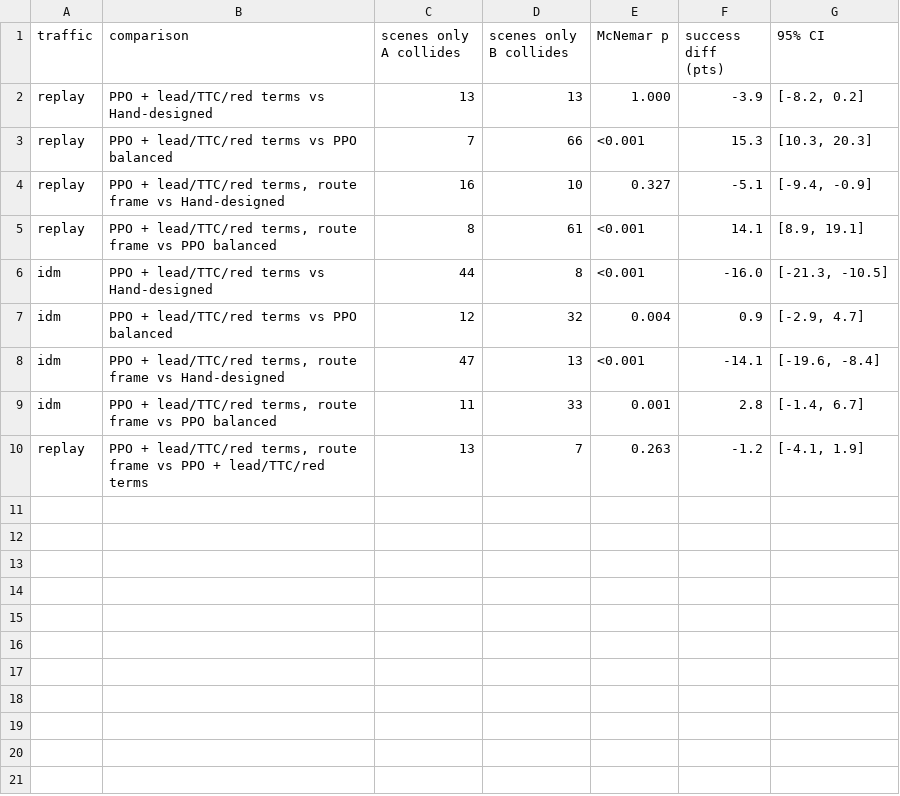
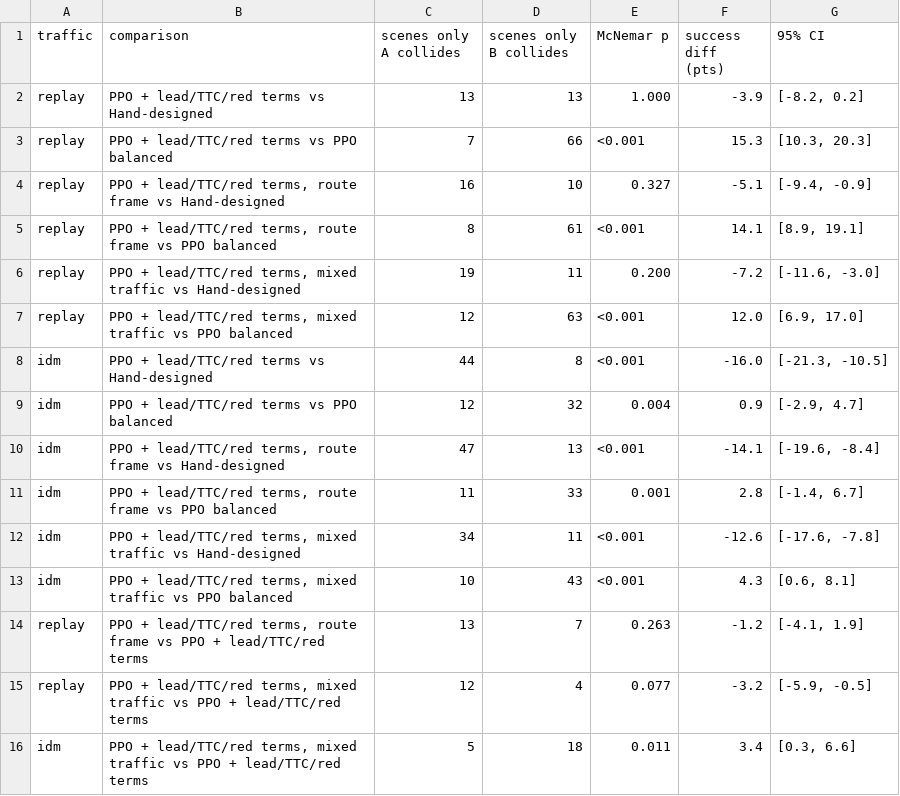
Before and after one commit to arvindermundraa/csce642-waymax-ppo, a CSV file: results/improved_paired_tests.csv, drawn as a sheet; the diff names each change by its address in the sheet, - before the commit and + after, or states it on an @@ line.

Commit message:
Train the lead-vehicle policy on mixed traffic

```diff
--- a/results/improved_paired_tests.csv
+++ b/results/improved_paired_tests.csv
+row 6: replay | PPO + lead/TTC/red terms, mixed traffic vs Hand-designed | 19 | 11 | 0.200 | -7.2 | [-11.6, -3.0]
+row 7: replay | PPO + lead/TTC/red terms, mixed traffic vs PPO balanced | 12 | 63 | <0.001 | 12.0 | [6.9, 17.0]
+row 12: idm | PPO + lead/TTC/red terms, mixed traffic vs Hand-designed | 34 | 11 | <0.001 | -12.6 | [-17.6, -7.8]
+row 13: idm | PPO + lead/TTC/red terms, mixed traffic vs PPO balanced | 10 | 43 | <0.001 | 4.3 | [0.6, 8.1]
+row 15: replay | PPO + lead/TTC/red terms, mixed traffic vs PPO + lead/TTC/red terms | 12 | 4 | 0.077 | -3.2 | [-5.9, -0.5]
+row 16: idm | PPO + lead/TTC/red terms, mixed traffic vs PPO + lead/TTC/red terms | 5 | 18 | 0.011 | 3.4 | [0.3, 6.6]
```
Also changed, not shown: results/improved_failures.csv, 12 other files.
